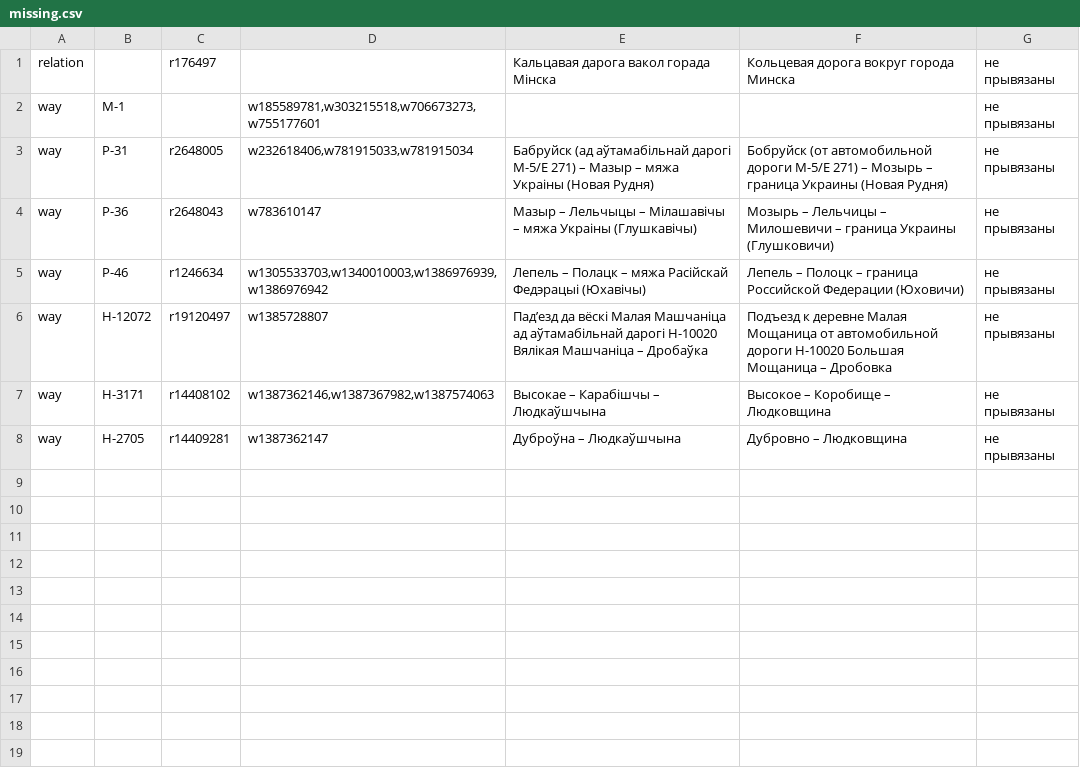
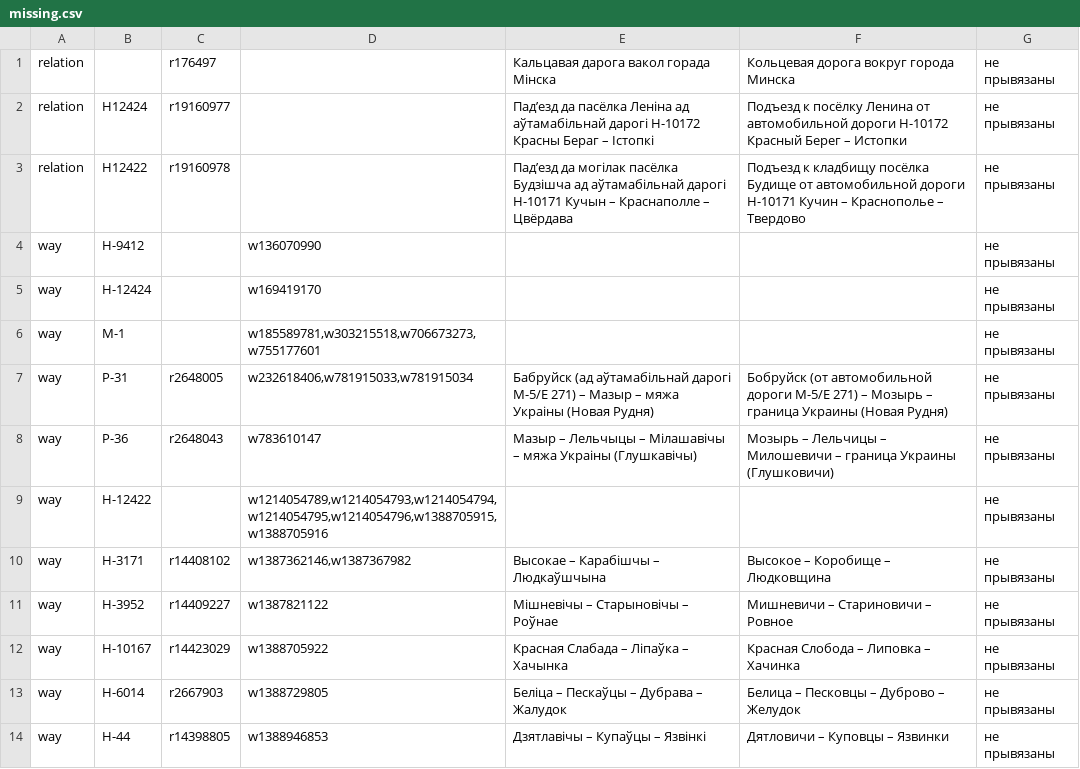
Before and after one commit to lidacity/osm-validator, a CSV file: docs/missing.csv, drawn as a sheet.

```diff
--- a/docs/missing.csv
+++ b/docs/missing.csv
@@ -1,2 +1,6 @@
 relation;;r176497;;Кальцавая дарога вакол горада Мінска;Кольцевая дорога вокруг города Минска;не прывязаны
+relation;Н12424;r19160977;;Падʼезд да пасёлка Леніна ад аўтамабільнай дарогі Н-10172 Красны Бераг – Істопкі;Подъезд к посёлку Ленина от автомобильной дороги Н-10172 Красный Берег – Истопки;не прывязаны
+relation;Н12422;r19160978;;Падʼезд да могілак пасёлка Будзішча ад аўтамабільнай дарогі Н-10171 Кучын – Краснаполле – Цвёрдава;Подъезд к кладбищу посёлка Будище от автомобильной дороги Н-10171 Кучин – Краснополье – Твердово;не прывязаны
+way;Н-9412;;w136070990;;;не прывязаны
+way;Н-12424;;w169419170;;;не прывязаны
 way;М-1;;w185589781,w303215518,w706673273,w755177601;;;не прывязаны
@@ -4,5 +8,7 @@ way;Р-31;r2648005;w232618406,w781915033,w781915034;Бабруйск (ад аў
 way;Р-36;r2648043;w783610147;Мазыр – Лельчыцы – Мілашавічы – мяжа Украіны (Глушкавічы);Мозырь – Лельчицы – Милошевичи – граница Украины (Глушковичи);не прывязаны
-way;Р-46;r1246634;w1305533703,w1340010003,w1386976939,w1386976942;Лепель – Полацк – мяжа Расійскай Федэрацыі (Юхавічы);Лепель – Полоцк – граница Российской Федерации (Юховичи);не прывязаны
-way;Н-12072;r19120497;w1385728807;Падʼезд да вёскі Малая Машчаніца ад аўтамабільнай дарогі Н-10020 Вялікая Машчаніца – Дробаўка;Подъезд к деревне Малая Мощаница от автомобильной дороги Н-10020 Большая Мощаница – Дробовка;не прывязаны
-way;Н-3171;r14408102;w1387362146,w1387367982,w1387574063;Высокае – Карабішчы – Людкаўшчына;Высокое – Коробище – Людковщина;не прывязаны
-way;Н-2705;r14409281;w1387362147;Дуброўна – Людкаўшчына;Дубровно – Людковщина;не прывязаны
+way;Н-12422;;w1214054789,w1214054793,w1214054794,w1214054795,w1214054796,w1388705915,w1388705916;;;не прывязаны
+way;Н-3171;r14408102;w1387362146,w1387367982;Высокае – Карабішчы – Людкаўшчына;Высокое – Коробище – Людковщина;не прывязаны
+way;Н-3952;r14409227;w1387821122;Мішневічы – Старыновічы – Роўнае;Мишневичи – Стариновичи – Ровное;не прывязаны
+way;Н-10167;r14423029;w1388705922;Красная Слабада – Ліпаўка – Хачынка;Красная Слобода – Липовка – Хачинка;не прывязаны
+way;Н-6014;r2667903;w1388729805;Беліца – Пескаўцы – Дубрава – Жалудок;Белица – Песковцы – Дуброво – Желудок;не прывязаны
+way;Н-44;r14398805;w1388946853;Дзятлавічы – Купаўцы – Язвінкі;Дятловичи – Куповцы – Язвинки;не прывязаны
```
Also changed, not shown: docs/error.csv, docs/network.csv, 10 other files.
